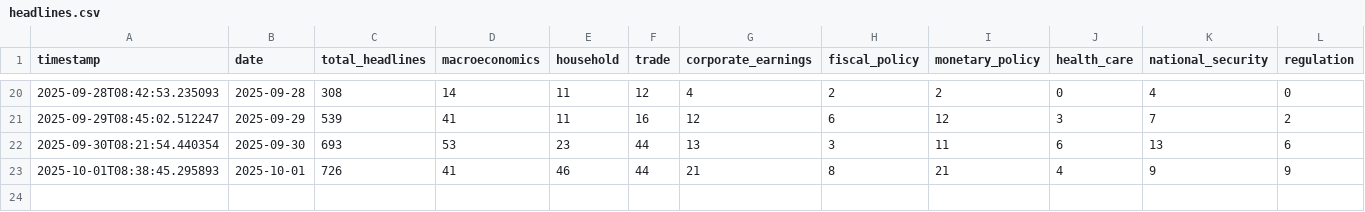
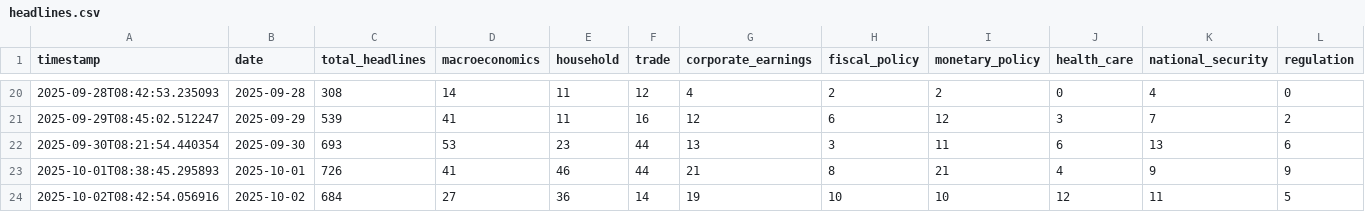
Before and after one commit to hsienc/hsienc.github.io, a CSV file: economic-news-data/headlines.csv, drawn as a sheet; only a part is shown, gaps mark what is left out; rows hold the shown columns only; the diff names each change by its address in the sheet, - before the commit and + after, or states it on an @@ line.

```diff
--- a/economic-news-data/headlines.csv
+++ b/economic-news-data/headlines.csv
+row 24: 2025-10-02T08:42:54.056916 | 2025-10-02 | 684 | 27 | 36 | 14 | 19 | 10 | 10 | 12 | 11 | 5
```
Also changed, not shown: 2 other files.
